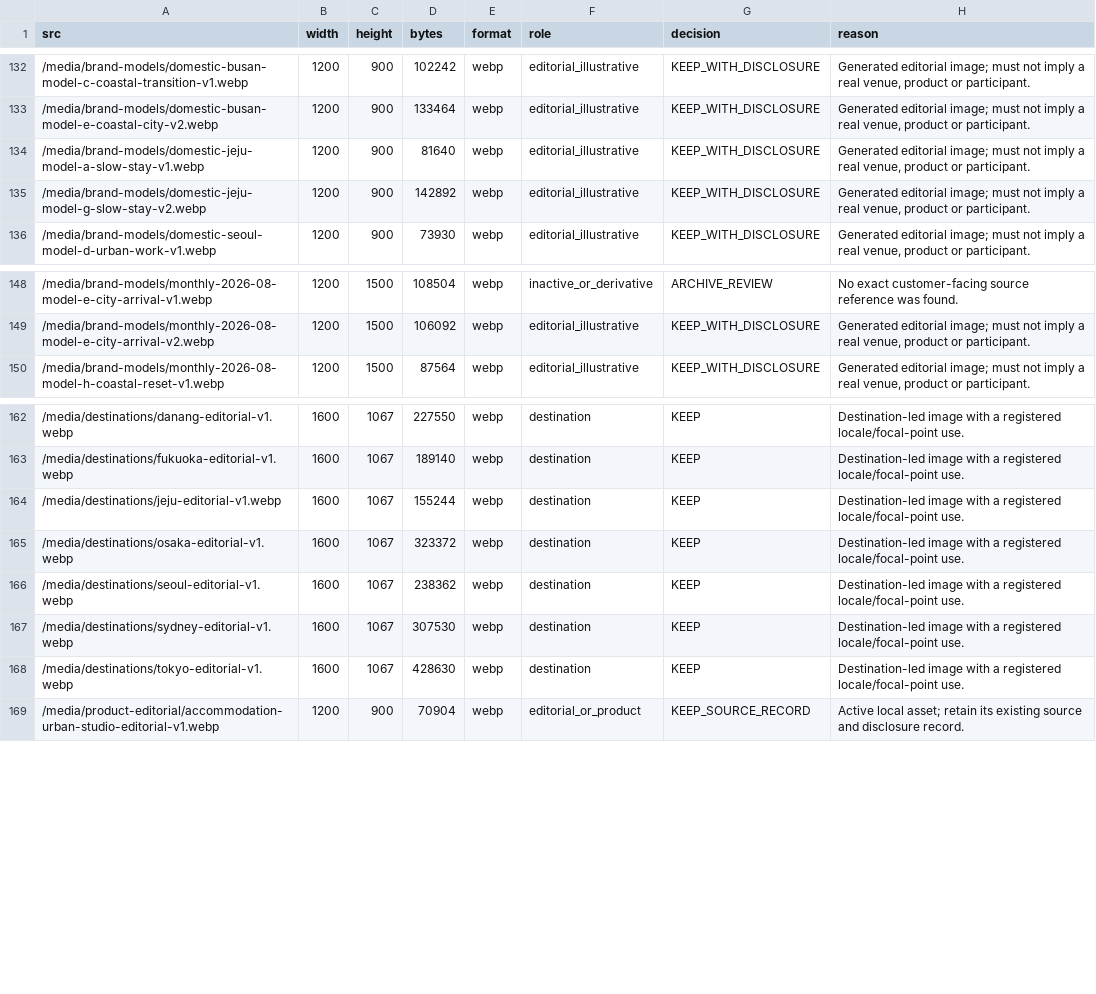
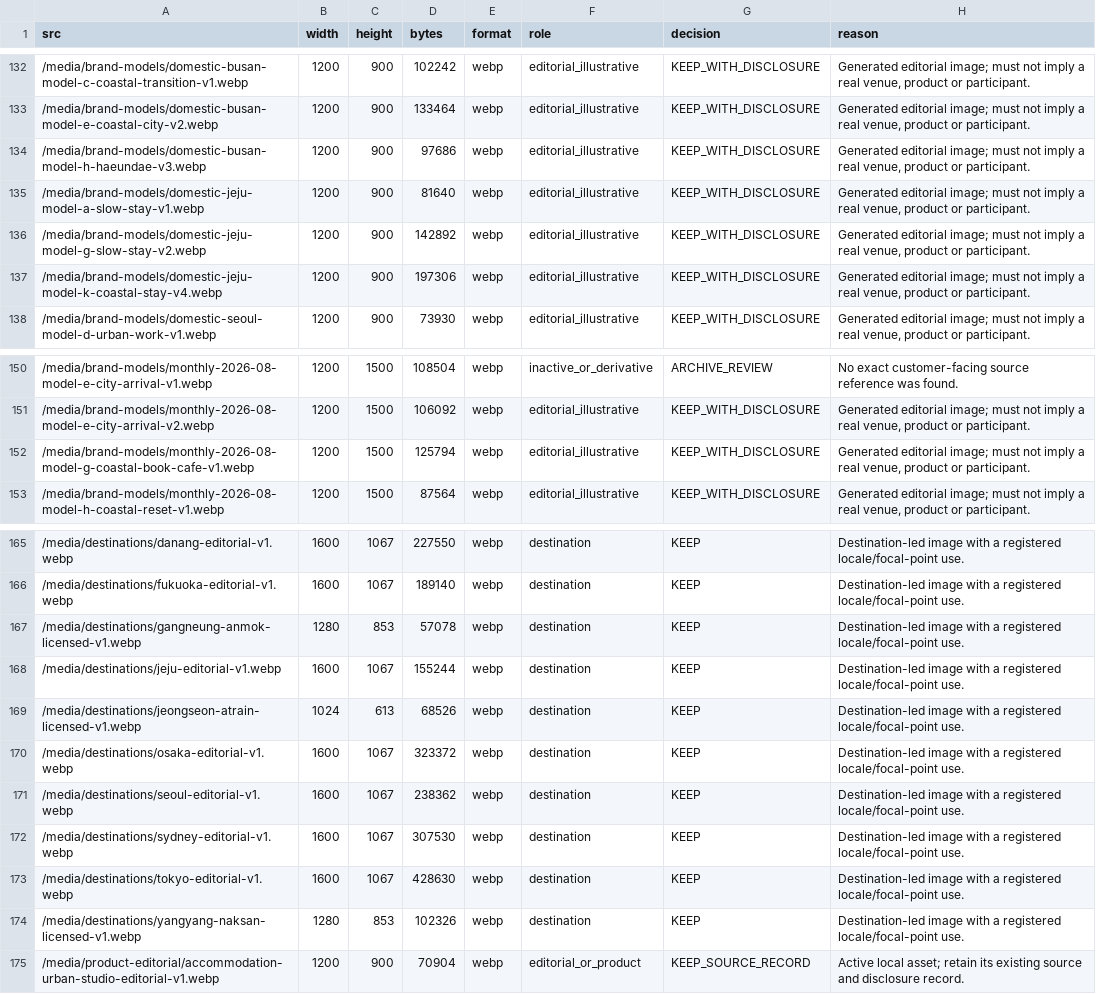
Before and after one commit to Ym-kim/ilhaljido, a CSV file: docs/audits/full-site-image-suitability-2026-08.csv, drawn as a sheet; only a part is shown, gaps mark what is left out; the diff names each change by its address in the sheet, - before the commit and + after, or states it on an @@ line.

Commit message:
feat(domestic): expand Korea discovery and stay search
Redesign the hero search with a full-width city field, separate date row, expanded destinations and paired stay/program CTAs. Reframe the seasonal desktop film and focal points so models remain visible across desktop and mobile crops.

Replace the limited three-card domestic rail with an eight-region, locale-aware discovery grid and rebuild the domestic programs page as an editorial commerce hub with real regional imagery, practical itineraries, dated Booking searches and preserved affiliate tracking/disclosures.

Register licensed Gangneung, Yangyang and Jeongseon media with multilingual alt text and provenance; update media/card audits to reflect place-led domestic surfaces while retaining internal illustrative metadata.

```diff
--- a/docs/audits/full-site-image-suitability-2026-08.csv
+++ b/docs/audits/full-site-image-suitability-2026-08.csv
+row 134: /media/brand-models/domestic-busan-model-h-haeundae-v3.webp | 1200 | 900 | 97686 | webp | editorial_illustrative | KEEP_WITH_DISCLOSURE | Generated editorial image; must not imply a real venue, product or participant.
+row 137: /media/brand-models/domestic-jeju-model-k-coastal-stay-v4.webp | 1200 | 900 | 197306 | webp | editorial_illustrative | KEEP_WITH_DISCLOSURE | Generated editorial image; must not imply a real venue, product or participant.
+row 152: /media/brand-models/monthly-2026-08-model-g-coastal-book-cafe-v1.webp | 1200 | 1500 | 125794 | webp | editorial_illustrative | KEEP_WITH_DISCLOSURE | Generated editorial image; must not imply a real venue, product or participant.
+row 167: /media/destinations/gangneung-anmok-licensed-v1.webp | 1280 | 853 | 57078 | webp | destination | KEEP | Destination-led image with a registered locale/focal-point use.
+row 169: /media/destinations/jeongseon-atrain-licensed-v1.webp | 1024 | 613 | 68526 | webp | destination | KEEP | Destination-led image with a registered locale/focal-point use.
+row 174: /media/destinations/yangyang-naksan-licensed-v1.webp | 1280 | 853 | 102326 | webp | destination | KEEP | Destination-led image with a registered locale/focal-point use.
```
Also changed, not shown: docs/audits/full-site-remote-image-sources-2026-08.csv, 16 other files.
